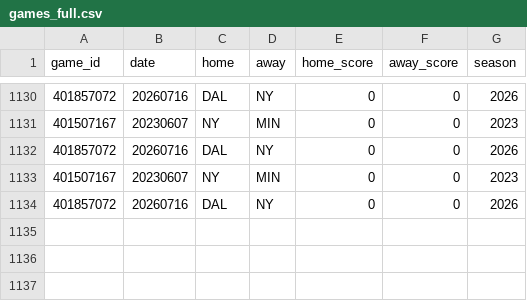
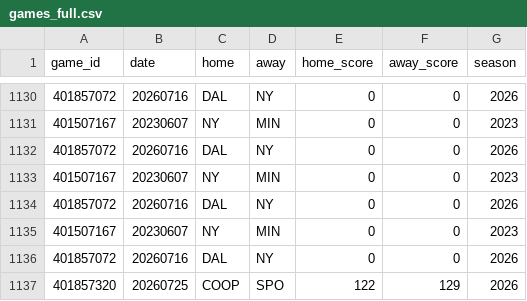
Before and after one commit to JollyChenn/wnba-line-capture, a CSV file: elo_model/games_full.csv, drawn as a sheet; only a part is shown, gaps mark what is left out; the diff names each change by its address in the sheet, - before the commit and + after, or states it on an @@ line.

```diff
--- a/elo_model/games_full.csv
+++ b/elo_model/games_full.csv
+row 1135: 401507167 | 20230607 | NY | MIN | 0 | 0 | 2023
+row 1136: 401857072 | 20260716 | DAL | NY | 0 | 0 | 2026
+row 1137: 401857320 | 20260725 | COOP | SPO | 122 | 129 | 2026
```
Also changed, not shown: elo_model/elo_forward_log.csv, elo_model/elo_graded.csv, 3 other files.
